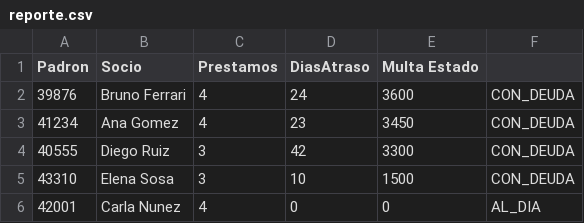
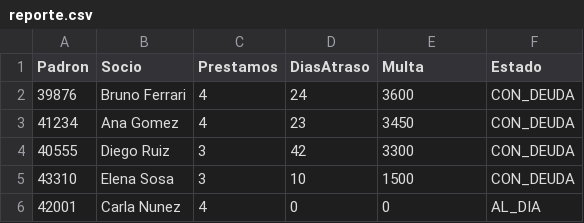
Before and after one commit to V4115/Algoritmos_II-2026-, a CSV file: app/src/main/java/tps/tp1/salida/reporte.csv, drawn as a sheet; the diff names each change by its address in the sheet, - before the commit and + after, or states it on an @@ line.

Commit message:
Excel y algunos cambios al exportador

```diff
--- a/app/src/main/java/tps/tp1/salida/reporte.csv
+++ b/app/src/main/java/tps/tp1/salida/reporte.csv
-E1: Multa Estado
+E1: Multa
-F1: (empty)
+F1: Estado
```
Also changed, not shown: 10 other files.
